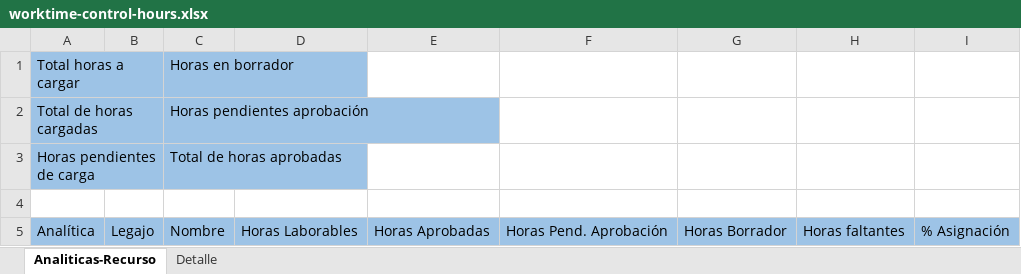
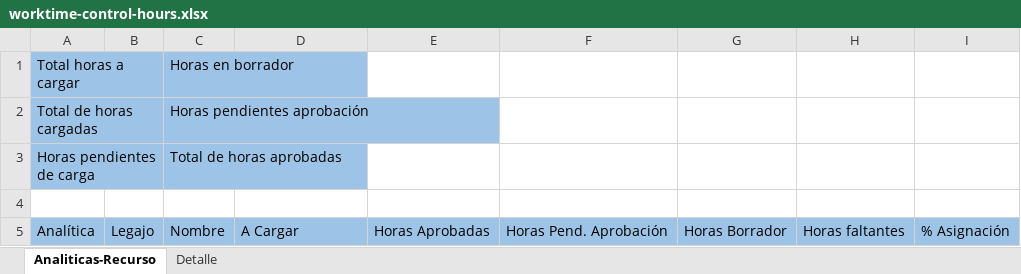
Before and after one commit to KerpsMaximiliano/sofrecom, an Excel workbook: src/Sofco.WebApi/wwwroot/excelTemplates/worktime-control-hours.xlsx, sheet Analiticas-Recurso, drawn as a sheet; values as stored, in another font and other column widths than the file's, no borders; the diff names each change by its address in the sheet, - before the commit and + after, or states it on an @@ line.

Commit message:
fix horas

```diff
--- a/src/Sofco.WebApi/wwwroot/excelTemplates/worktime-control-hours.xlsx (sheet Analiticas-Recurso)
+++ b/src/Sofco.WebApi/wwwroot/excelTemplates/worktime-control-hours.xlsx (sheet Analiticas-Recurso)
-D5: Horas Laborables
+D5: A Cargar
```
Also changed, not shown: 1 other file.
